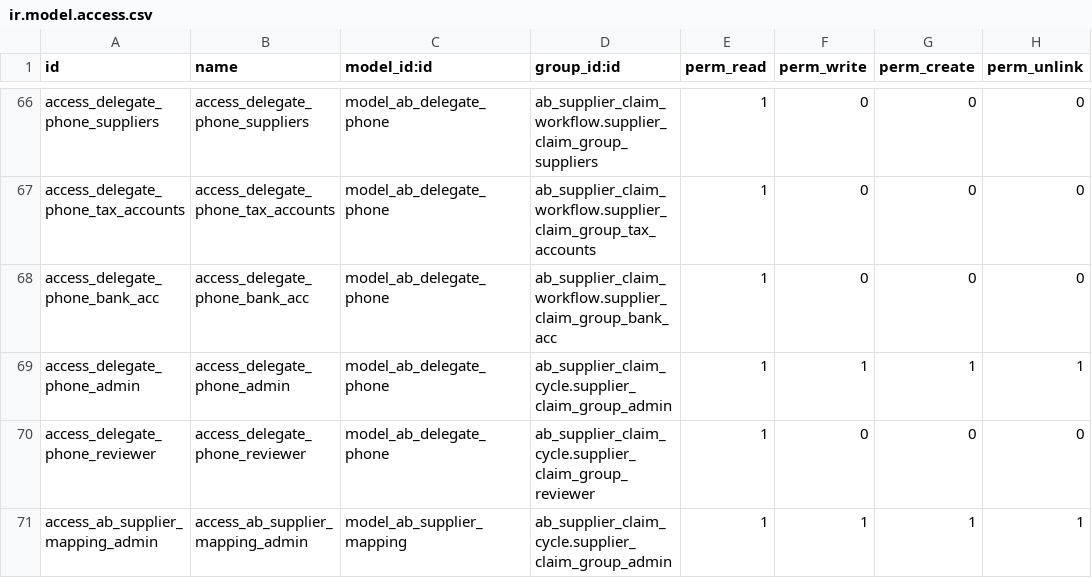
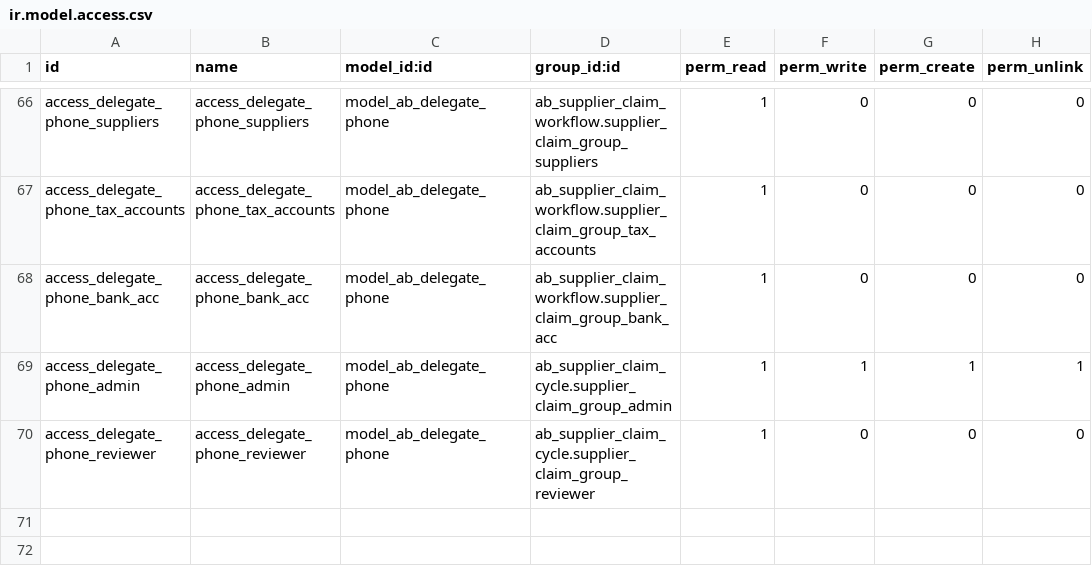
Before and after one commit to abdinpharmacies/hr, a CSV file: ab_supplier_claim_workflow/security/ir.model.access.csv, drawn as a sheet; only a part is shown, gaps mark what is left out.

Commit message:
ab_supplier_claim_workflow/refactor(#2192): remove supplier mapping synchronization

```diff
--- a/ab_supplier_claim_workflow/security/ir.model.access.csv
+++ b/ab_supplier_claim_workflow/security/ir.model.access.csv
@@ -70,2 +70 @@ access_delegate_phone_admin,access_delegate_phone_admin,model_ab_delegate_phone,
 access_delegate_phone_reviewer,access_delegate_phone_reviewer,model_ab_delegate_phone,ab_supplier_claim_cycle.supplier_claim_group_reviewer,1,0,0,0
-access_ab_supplier_mapping_admin,access_ab_supplier_mapping_admin,model_ab_supplier_mapping,ab_supplier_claim_cycle.supplier_claim_group_admin,1,1,1,1
```
Also changed, not shown: 16 other files.
